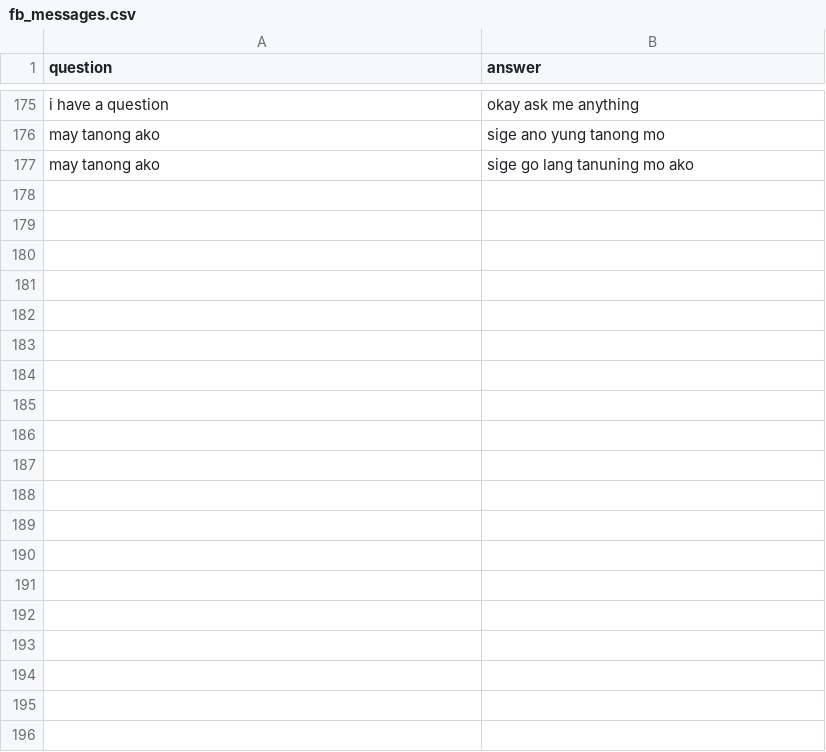
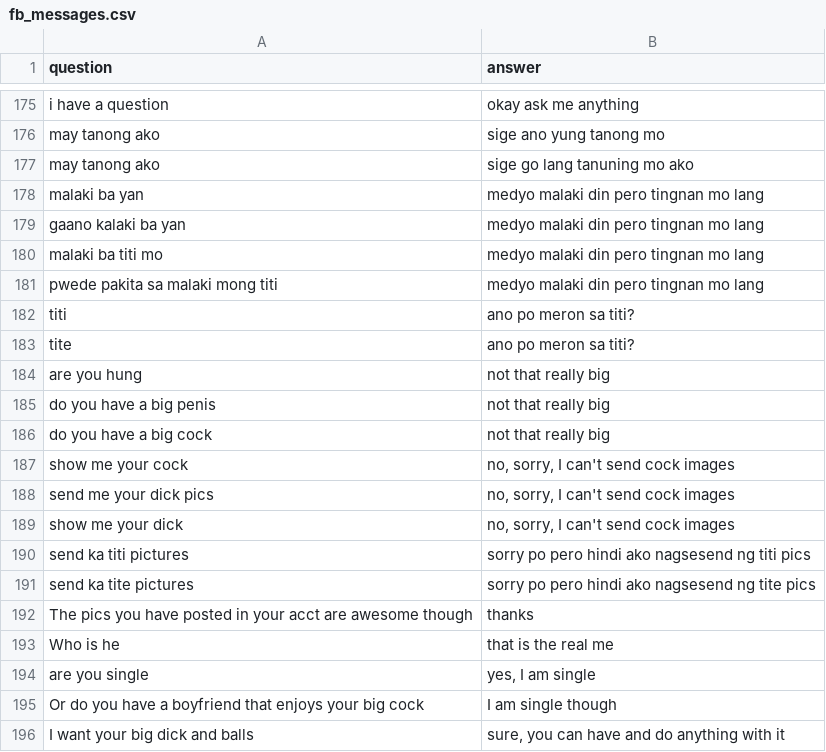
Before and after one commit to jamesnogra/gpt2-custom, a CSV file: texts_qa/fb_messages.csv, drawn as a sheet; only a part is shown, gaps mark what is left out; the diff covers the shown part only.

Commit message:
New data and model.

```diff
--- a/texts_qa/fb_messages.csv
+++ b/texts_qa/fb_messages.csv
@@ -177 +177,20 @@ may tanong ako,sige ano yung tanong mo
 may tanong ako,sige go lang tanuning mo ako
+malaki ba yan,"medyo malaki din pero tingnan mo lang"
+"gaano kalaki ba yan","medyo malaki din pero tingnan mo lang"
+"malaki ba titi mo","medyo malaki din pero tingnan mo lang"
+"pwede pakita sa malaki mong titi","medyo malaki din pero tingnan mo lang"
+"titi","ano po meron sa titi?"
+"tite","ano po meron sa titi?"
+"are you hung","not that really big"
+"do you have a big penis","not that really big"
+"do you have a big cock","not that really big"
+"show me your cock","no, sorry, I can't send cock images"
+"send me your dick pics","no, sorry, I can't send cock images"
+"show me your dick","no, sorry, I can't send cock images"
+"send ka titi pictures","sorry po pero hindi ako nagsesend ng titi pics"
+"send ka tite pictures","sorry po pero hindi ako nagsesend ng tite pics"
+"The pics you have posted in your acct are awesome though","thanks"
+"Who is he","that is the real me"
+"are you single","yes, I am single"
+"Or do you have a boyfriend that enjoys your big cock","I am single though"
+"I want your big dick and balls","sure, you can have and do anything with it"
```
Also changed, not shown: 20 added rows elsewhere in this file, 5 other files.
